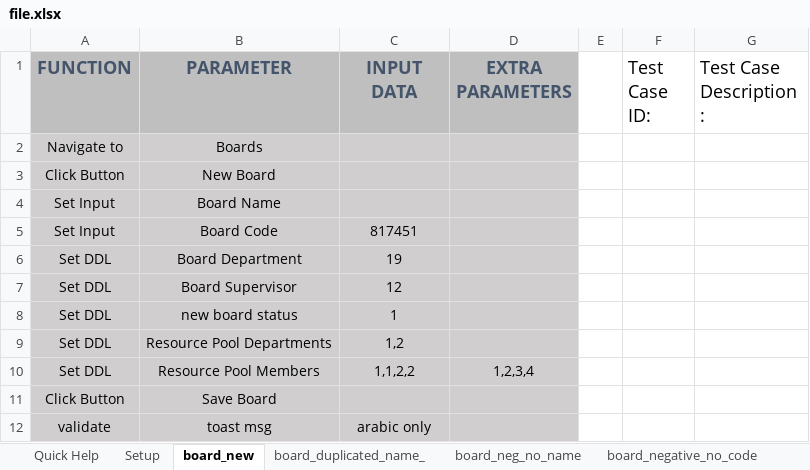
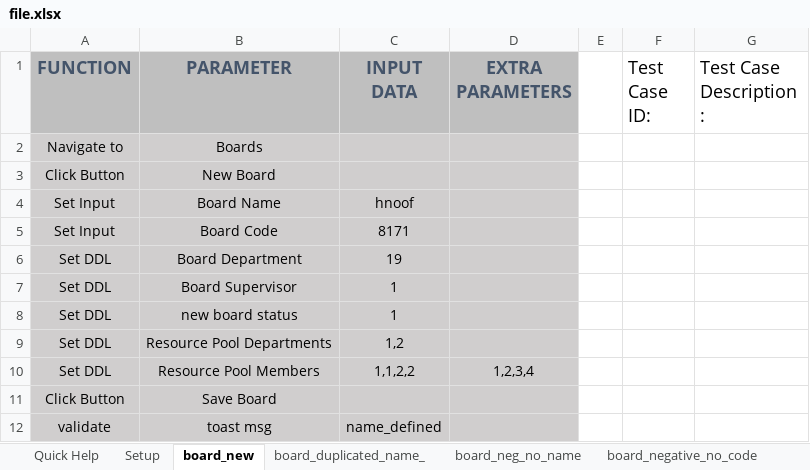
Before and after one commit to hnoofalqud/AdaaAutomation, an Excel workbook: Files/file.xlsx, sheet board_new, drawn as a sheet; values as stored, in another font and other column widths than the file's, no borders; charts and pictures not drawn; the diff names each change by its address in the sheet, - before the commit and + after, or states it on an @@ line.

```diff
--- a/Files/file.xlsx (sheet board_new)
+++ b/Files/file.xlsx (sheet board_new)
-C4 (INPUT DATA): (empty)
+C4 (INPUT DATA): hnoof
-C5 (INPUT DATA): 817451
+C5 (INPUT DATA): 8171
-C7 (INPUT DATA): 12
+C7 (INPUT DATA): 1
-C12 (INPUT DATA): arabic only
+C12 (INPUT DATA): name_defined
```
Also changed, not shown: sheet Setup, other sheet tabs, charts or pictures, 15 other files.
